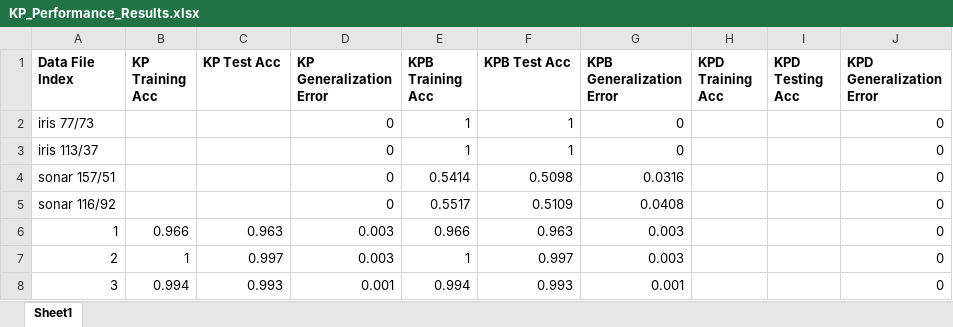
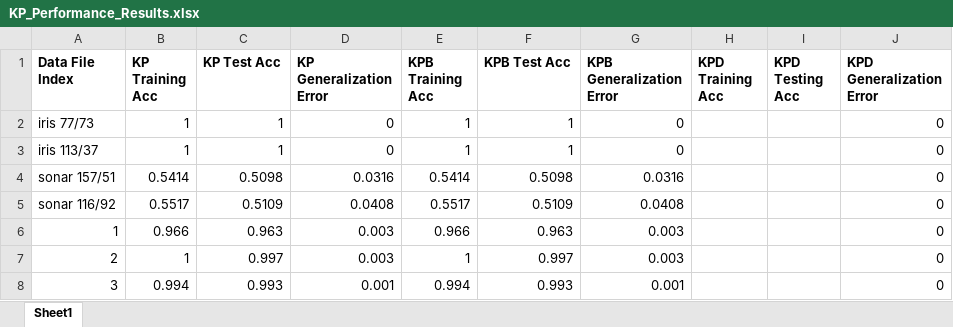
Before and after one commit to OUPL/MLCert, an Excel workbook: hs/KP_Performance_Results.xlsx, sheet Sheet1, drawn as a sheet; only a part is shown; values as stored, in another font and other column widths than the file's, no borders; the diff names each change by its address in the sheet, - before the commit and + after, or states it on an @@ line.

Commit message:
Adding kernel perceptron real dataset results

```diff
--- a/hs/KP_Performance_Results.xlsx (sheet Sheet1)
+++ b/hs/KP_Performance_Results.xlsx (sheet Sheet1)
-B2:B3 (KP Training Acc): (empty)
+B2:B3 (KP Training Acc): 1
-C2:C3 (KP Test Acc): (empty)
+C2:C3 (KP Test Acc): 1
-B4 (KP Training Acc): (empty)
+B4 (KP Training Acc): 0.5414
-C4 (KP Test Acc): (empty)
+C4 (KP Test Acc): 0.5098
-D4 (KP Generalization Error): 0
+D4 (KP Generalization Error): 0.0316
-B5 (KP Training Acc): (empty)
+B5 (KP Training Acc): 0.5517
-C5 (KP Test Acc): (empty)
+C5 (KP Test Acc): 0.5109
-D5 (KP Generalization Error): 0
+D5 (KP Generalization Error): 0.0408
```
